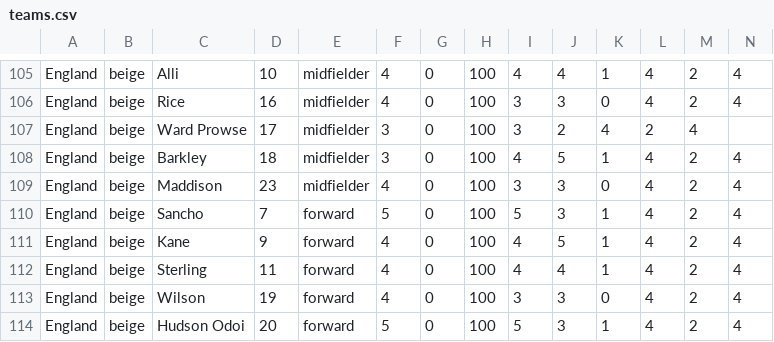
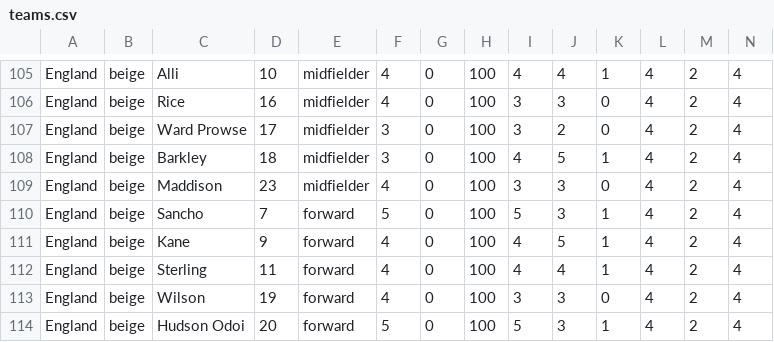
Before and after one commit to Projet-n-11/Football, a CSV file: football/bin/ressources/teams.csv, drawn as a sheet; only a part is shown, gaps mark what is left out.

Commit message:
Adding a team, and 3-5-2 strat

```diff
--- a/football/bin/ressources/teams.csv
+++ b/football/bin/ressources/teams.csv
@@ -106,3 +106,3 @@ England,beige,Alli,10,midfielder,4,0,100,4,4,1,4,2,4
 England,beige,Rice,16,midfielder,4,0,100,3,3,0,4,2,4
-England,beige,Ward Prowse,17,midfielder,3,0,100,3,2,4,2,4
+England,beige,Ward Prowse,17,midfielder,3,0,100,3,2,0,4,2,4
 England,beige,Barkley,18,midfielder,3,0,100,4,5,1,4,2,4
```
Also changed, not shown: football/src/ressources/teams.csv, 13 other files.
